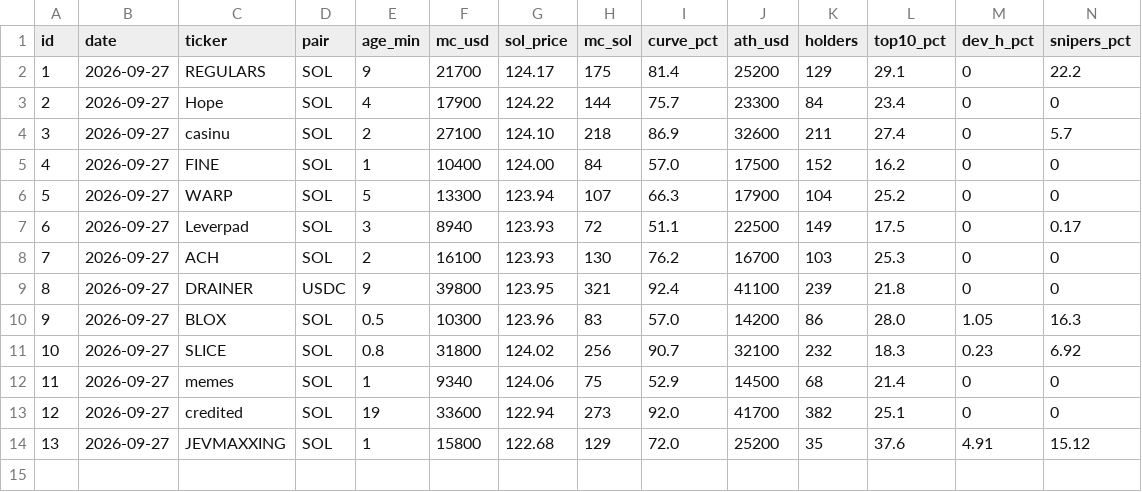
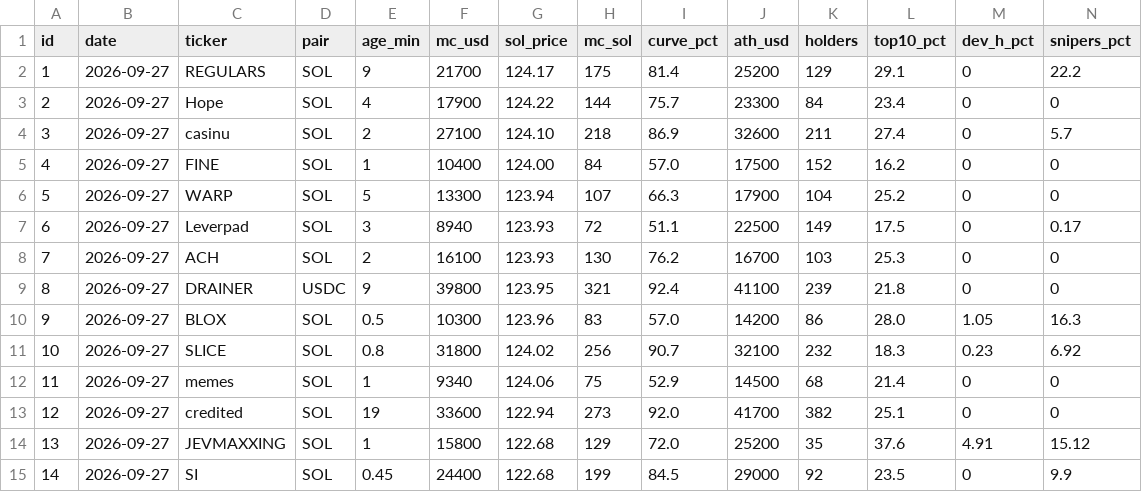
Before and after one commit to gedgafovadmir7-tech/chipichapa, a CSV file: memecoin_merged/memecoin-migration/journal/journal_live.csv, drawn as a sheet; only a part is shown; rows hold the shown columns only; the diff names each change by its address in the sheet, - before the commit and + after, or states it on an @@ line.

```diff
--- a/memecoin_merged/memecoin-migration/journal/journal_live.csv
+++ b/memecoin_merged/memecoin-migration/journal/journal_live.csv
+row 15: 14 | 2026-09-27 | SI | SOL | 0.45 | 24400 | 122.68 | 199 | 84.5 | 29000 | 92 | 23.5 | 0 | 9.9
```
Also changed, not shown: 2 other files.
